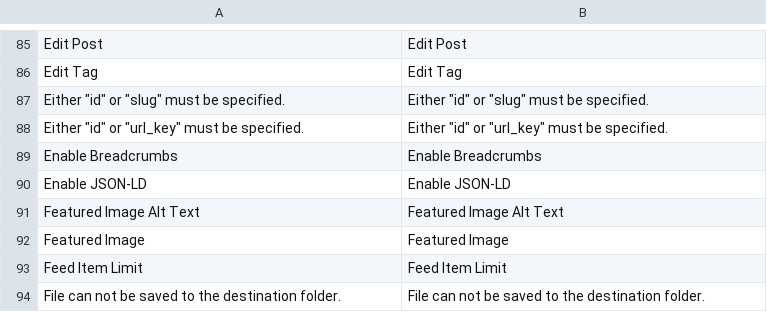
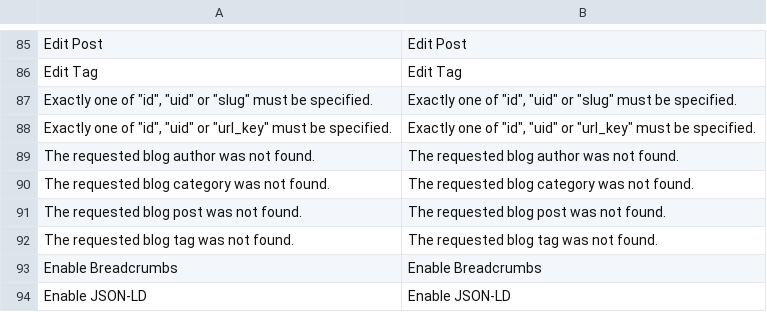
Before and after one commit to mage-os-lab/module-blog, a CSV file: i18n/en_US.csv, drawn as a sheet; only a part is shown, gaps mark what is left out; the shorter side is filled out with more unchanged rows; removed rows and columns are numbered as before the commit, all else as after; the diff names each change by its address in the sheet, - before the commit and + after, or states it on an @@ line.

Commit message:
feat(graphql): add opaque uid to blog types and detail queries
Expose a core-compatible uid (base64 of the id, as route and urlResolver
return for entity_uid) on BlogPost, BlogCategory, BlogTag and BlogAuthor,
and accept it as an optional argument on the four detail queries. Each
query now takes exactly one of id, uid and url_key/slug.

A malformed, unknown or hidden uid fails with one fixed not-found error,
decided by ReadPolicy like every other read path, so a uid can't be used
to probe for hidden entities. Core's 'Value of uid is incorrect' error is
deliberately not used for the same reason. The output id fields are
marked deprecated in favour of uid.

```diff
--- a/i18n/en_US.csv
+++ b/i18n/en_US.csv
-row 87: Either "id" or "slug" must be specified. | Either "id" or "slug" must be specified.
-row 88: Either "id" or "url_key" must be specified. | Either "id" or "url_key" must be specified.
+row 87: Exactly one of "id", "uid" or "slug" must be specified. | Exactly one of "id", "uid" or "slug" must be specified.
+row 88: Exactly one of "id", "uid" or "url_key" must be specified. | Exactly one of "id", "uid" or "url_key" must be specified.
+row 89: The requested blog author was not found. | The requested blog author was not found.
+row 90: The requested blog category was not found. | The requested blog category was not found.
+row 91: The requested blog post was not found. | The requested blog post was not found.
+row 92: The requested blog tag was not found. | The requested blog tag was not found.
```
Also changed, not shown: 17 other files.
